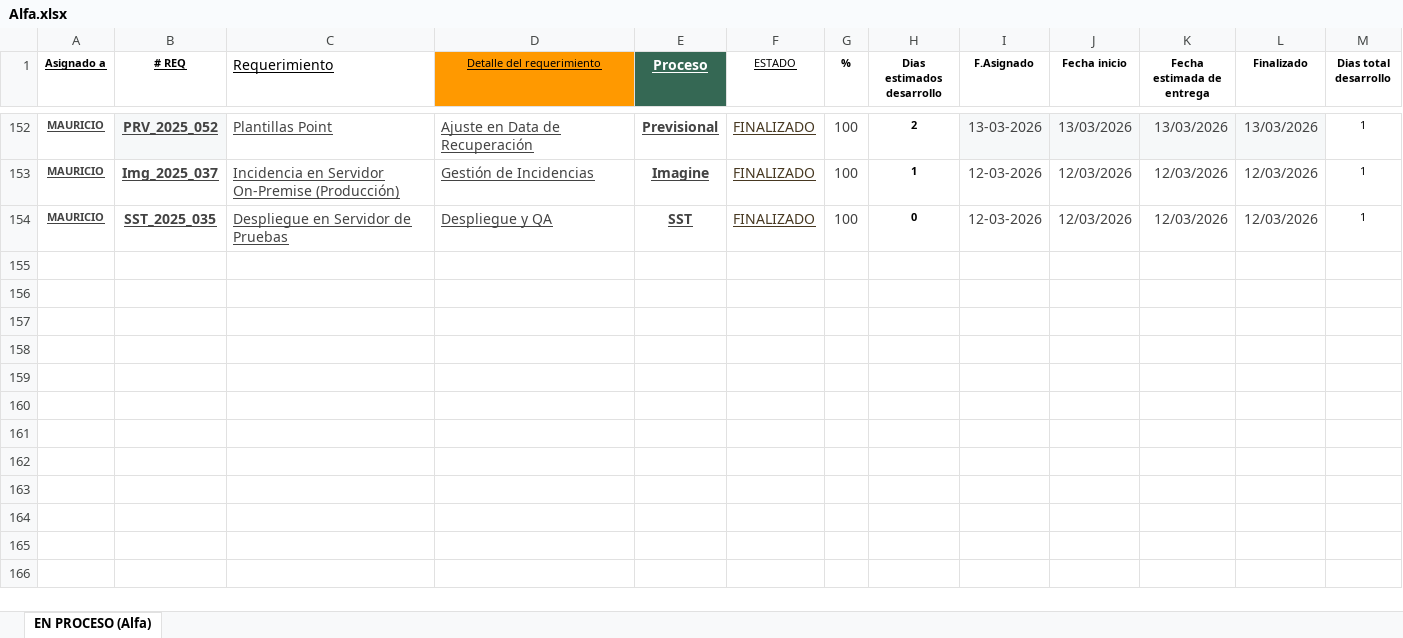
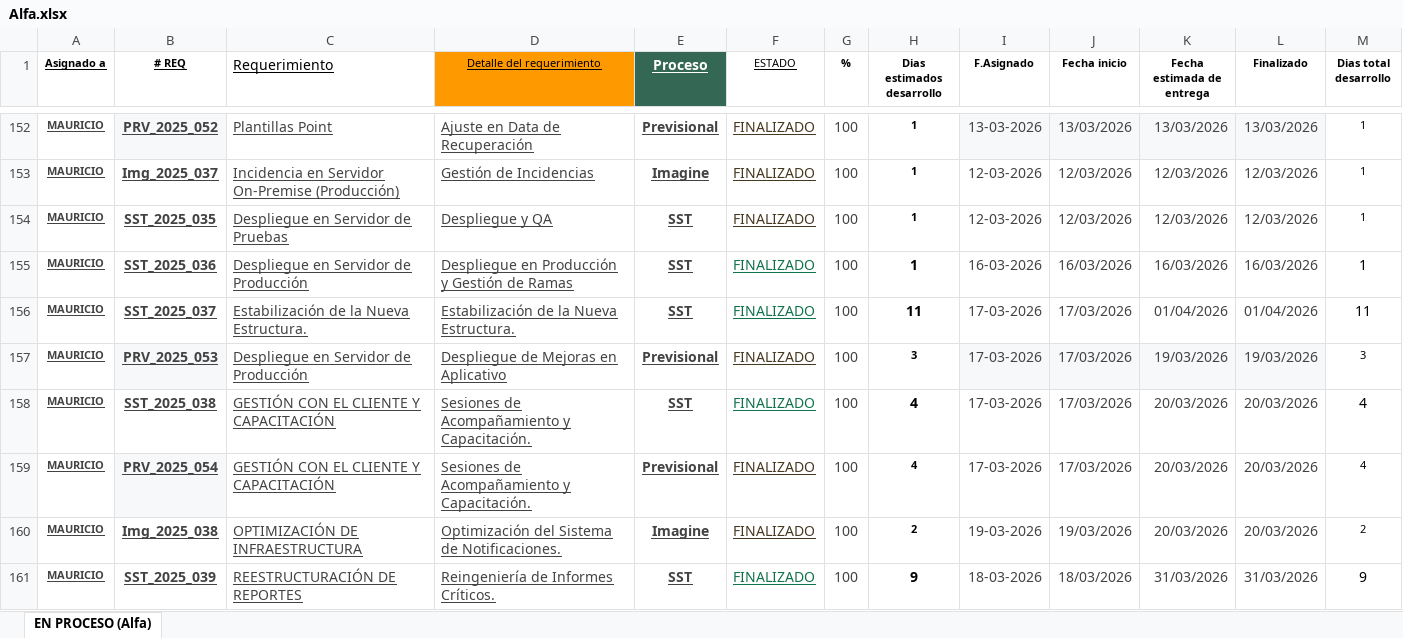
Before and after one commit to Imaginepruebas/requerimientos-diarios, an Excel workbook: Alfa.xlsx, sheet EN PROCESO (Alfa), drawn as a sheet; only a part is shown, gaps mark what is left out; values as stored, in another font and other column widths than the file's, no borders; conditional formats and table styles not drawn; rows hold the shown columns only; the diff covers the shown part only; the diff names each change by its address in the sheet, - before the commit and + after, or states it on an @@ line.

```diff
--- a/Alfa.xlsx (sheet EN PROCESO (Alfa))
+++ b/Alfa.xlsx (sheet EN PROCESO (Alfa))
-H152 (Dias estimados desarrollo): 2
+H152 (Dias estimados desarrollo): 1
-H154 (Dias estimados desarrollo): 0
+H154 (Dias estimados desarrollo): 1
+row 155: MAURICIO | SST_2025_036 | Despliegue en Servidor de Producción | Despliegue en Producción y Gestión de Ramas | SST | FINALIZADO | 100 | 1 | 16-03-2026 | 16/03/2026 | 16/03/2026 | 16/03/2026 | 1
+row 156: MAURICIO | SST_2025_037 | Estabilización de la Nueva Estructura. | Estabilización de la Nueva Estructura. | SST | FINALIZADO | 100 | 11 | 17-03-2026 | 17/03/2026 | 01/04/2026 | 01/04/2026 | 11
+row 157: MAURICIO | PRV_2025_053 | Despliegue en Servidor de Producción | Despliegue de Mejoras en Aplicativo | Previsional | FINALIZADO | 100 | 3 | 17-03-2026 | 17/03/2026 | 19/03/2026 | 19/03/2026 | 3
+row 158: MAURICIO | SST_2025_038 | GESTIÓN CON EL CLIENTE Y CAPACITACIÓN | Sesiones de Acompañamiento y Capacitación. | SST | FINALIZADO | 100 | 4 | 17-03-2026 | 17/03/2026 | 20/03/2026 | 20/03/2026 | 4
+row 159: MAURICIO | PRV_2025_054 | GESTIÓN CON EL CLIENTE Y CAPACITACIÓN | Sesiones de Acompañamiento y Capacitación. | Previsional | FINALIZADO | 100 | 4 | 17-03-2026 | 17/03/2026 | 20/03/2026 | 20/03/2026 | 4
+row 160: MAURICIO | Img_2025_038 | OPTIMIZACIÓN DE INFRAESTRUCTURA | Optimización del Sistema de Notificaciones. | Imagine | FINALIZADO | 100 | 2 | 19-03-2026 | 19/03/2026 | 20/03/2026 | 20/03/2026 | 2
+row 161: MAURICIO | SST_2025_039 | REESTRUCTURACIÓN DE REPORTES | Reingeniería de Informes Críticos. | SST | FINALIZADO | 100 | 9 | 18-03-2026 | 18/03/2026 | 31/03/2026 | 31/03/2026 | 9
```
Also changed, not shown: 35 added rows, 20 edited cells and cell formats elsewhere in this sheet, formulas that keep their value, hidden cells, Bolivar.xlsx, Colmedica.xlsx, 8 other files.
